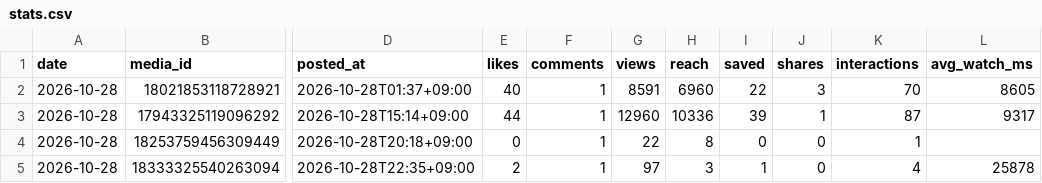
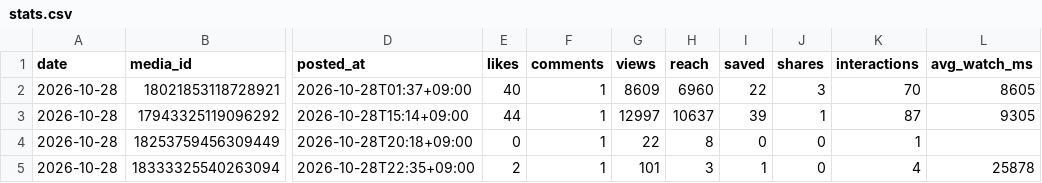
Before and after one commit to rikutonbo318-ctrl/TOWA, a CSV file: instagram/stats.csv, drawn as a sheet; only a part is shown, gaps mark what is left out; the diff names each change by its address in the sheet, - before the commit and + after, or states it on an @@ line.

```diff
--- a/instagram/stats.csv
+++ b/instagram/stats.csv
-G2 (views): 8591
+G2 (views): 8609
-G3 (views): 12960
+G3 (views): 12997
-H3 (reach): 10336
+H3 (reach): 10637
-L3 (avg_watch_ms): 9317
+L3 (avg_watch_ms): 9305
-G5 (views): 97
+G5 (views): 101
```
Also changed, not shown: 1 other file.
